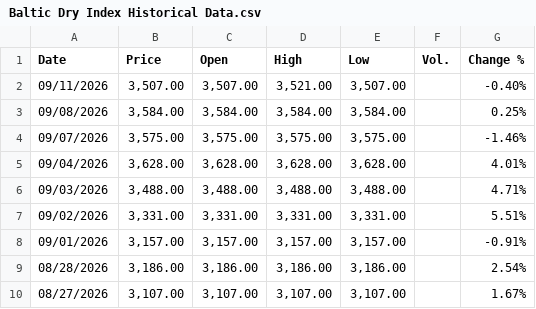
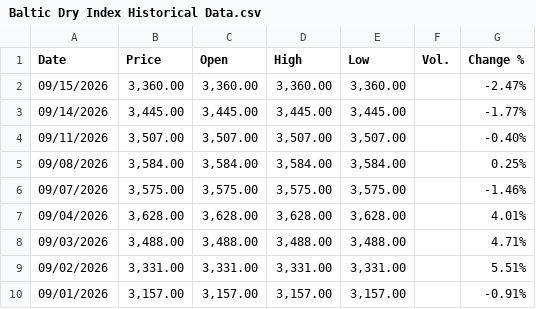
Before and after one commit to vkvarun719/FreightIQ, a CSV file: Baltic Dry Index Historical Data.csv, drawn as a sheet; only a part is shown; the shorter side is filled out with more unchanged rows.

```diff
--- a/Baltic Dry Index Historical Data.csv
+++ b/Baltic Dry Index Historical Data.csv
@@ -1,3 +1,5 @@
 "Date","Price","Open","High","Low","Vol.","Change %"
-"09/11/2026","3,507.00","3,507.00","3,521.00","3,507.00","","-0.40%"
+"09/15/2026","3,360.00","3,360.00","3,360.00","3,360.00","","-2.47%"
+"09/14/2026","3,445.00","3,445.00","3,445.00","3,445.00","","-1.77%"
+"09/11/2026","3,507.00","3,507.00","3,507.00","3,507.00","","-0.40%"
 "09/08/2026","3,584.00","3,584.00","3,584.00","3,584.00","","0.25%"
```
Also changed, not shown: 5 other files.
